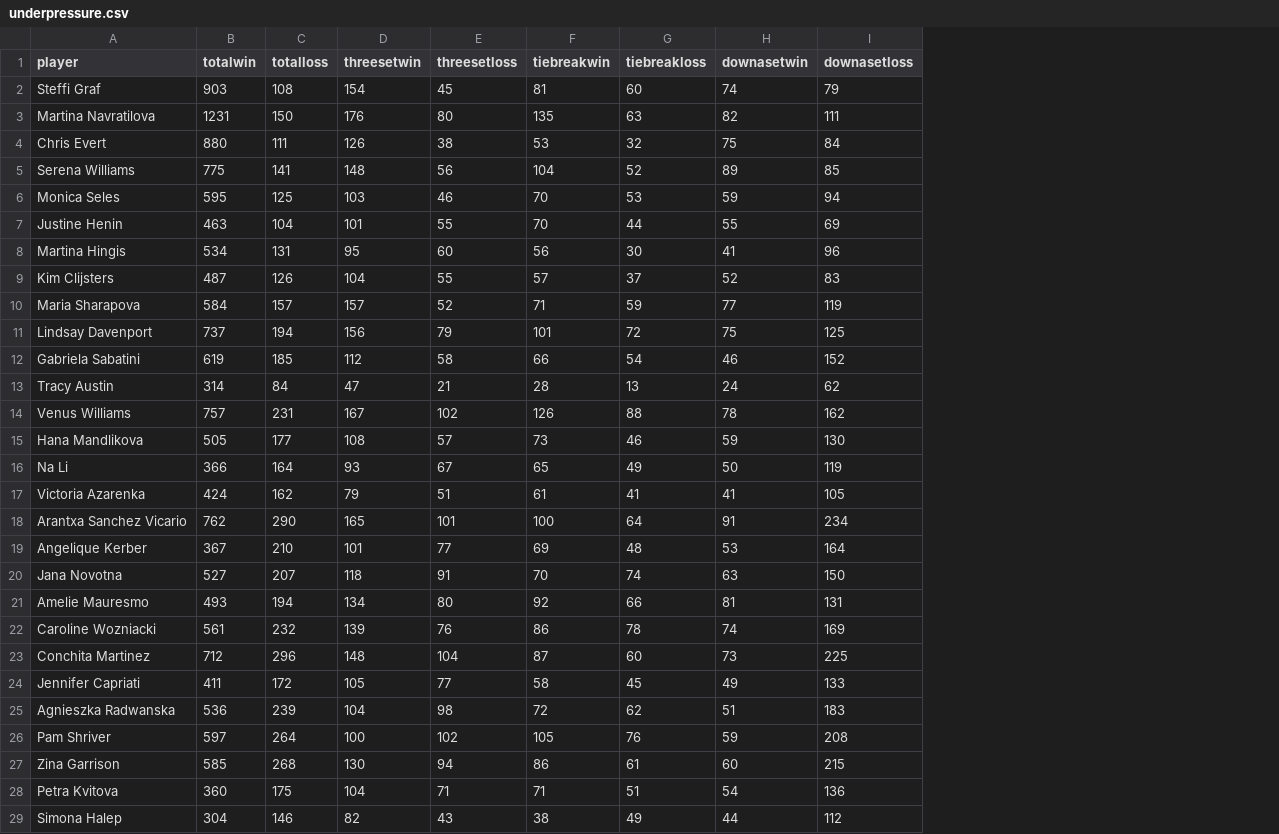
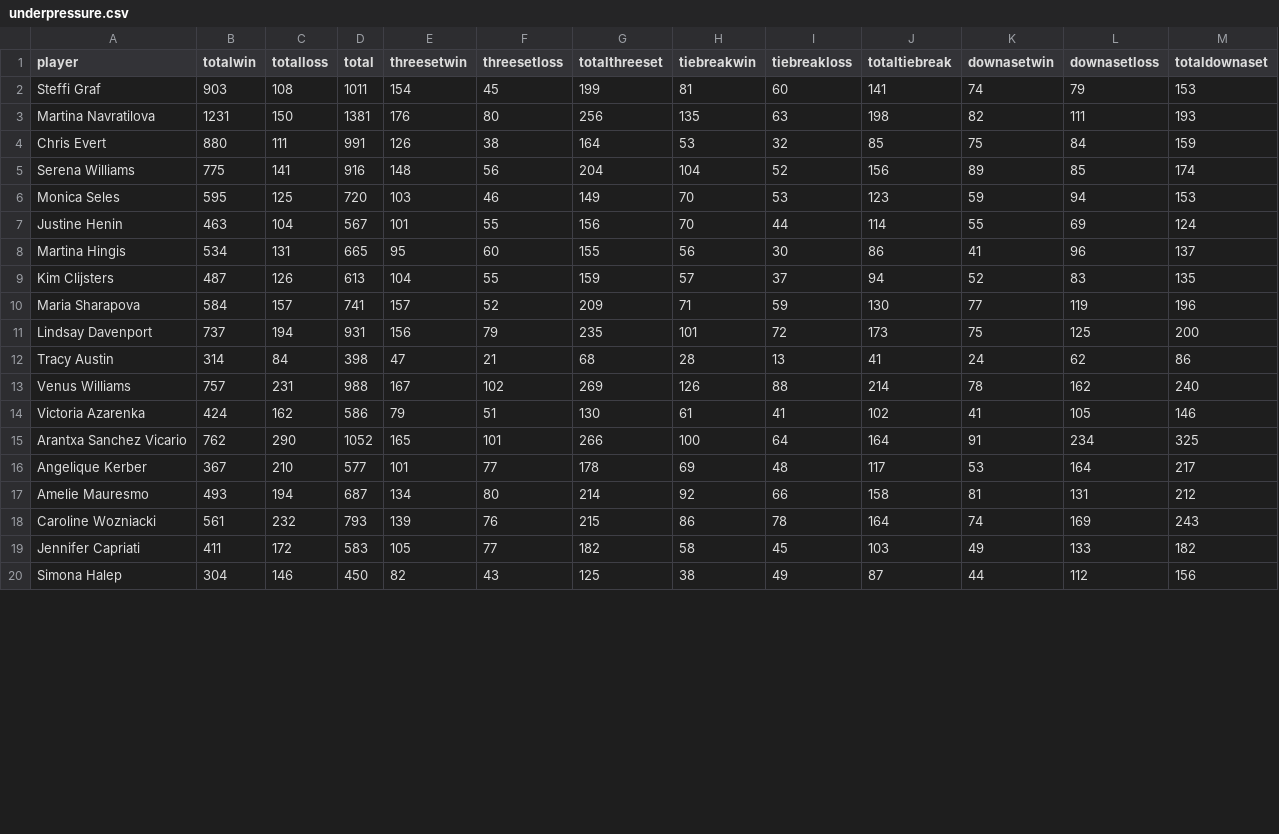
Before and after one commit to elbertwang3/serena, a CSV file: public/data/underpressure.csv, drawn as a sheet; only a part is shown; removed rows and columns are numbered as before the commit, all else as after; the diff covers the shown part only; the diff names each change by its address in the sheet, - before the commit and + after, or states it on an @@ line.

```diff
--- a/public/data/underpressure.csv
+++ b/public/data/underpressure.csv
+column D (total), rows 2-20: 1011 | 1381 | 991 | 916 | 720 | 567 | 665 | 613 | 741 | 931 | 398 | 988 | 586 | 1052 | 577 | 687 | 793 | 583 | 450
+column G (totalthreeset), rows 2-20: 199 | 256 | 164 | 204 | 149 | 156 | 155 | 159 | 209 | 235 | 68 | 269 | 130 | 266 | 178 | 214 | 215 | 182 | 125
+column J (totaltiebreak), rows 2-20: 141 | 198 | 85 | 156 | 123 | 114 | 86 | 94 | 130 | 173 | 41 | 214 | 102 | 164 | 117 | 158 | 164 | 103 | 87
+column M (totaldownaset), rows 2-20: 153 | 193 | 159 | 174 | 153 | 124 | 137 | 135 | 196 | 200 | 86 | 240 | 146 | 325 | 217 | 212 | 243 | 182 | 156
-row 12: Gabriela Sabatini | 619 | 185 | 112 | 58 | 66 | 54 | 46 | 152
-row 15: Hana Mandlikova | 505 | 177 | 108 | 57 | 73 | 46 | 59 | 130
-row 16: Na Li | 366 | 164 | 93 | 67 | 65 | 49 | 50 | 119
-row 20: Jana Novotna | 527 | 207 | 118 | 91 | 70 | 74 | 63 | 150
-row 23: Conchita Martinez | 712 | 296 | 148 | 104 | 87 | 60 | 73 | 225
-row 25: Agnieszka Radwanska | 536 | 239 | 104 | 98 | 72 | 62 | 51 | 183
-row 26: Pam Shriver | 597 | 264 | 100 | 102 | 105 | 76 | 59 | 208
-row 27: Zina Garrison | 585 | 268 | 130 | 94 | 86 | 61 | 60 | 215
-row 28: Petra Kvitova | 360 | 175 | 104 | 71 | 71 | 51 | 54 | 136
```
Also changed, not shown: 6 removed rows elsewhere in this file, public/data/topplayers.csv, 4 other files.
